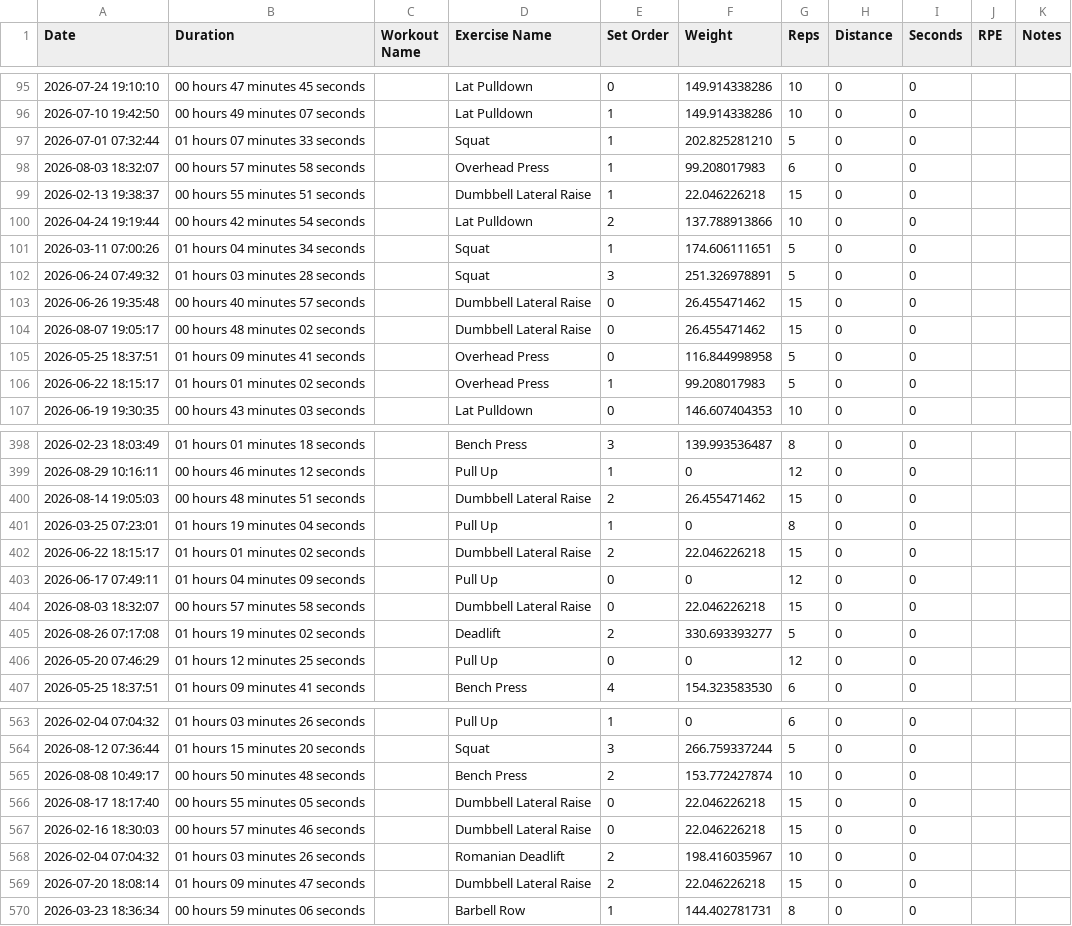
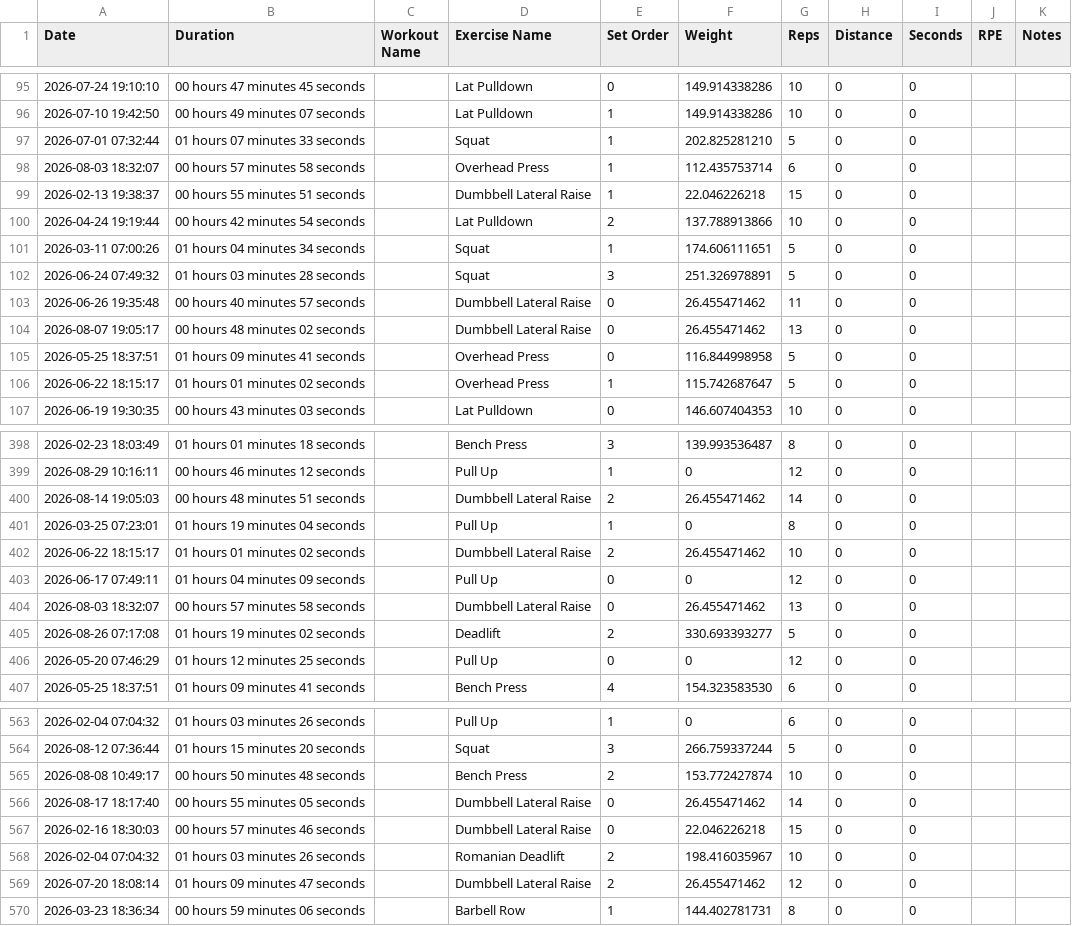
Before and after one commit to gerra/gains, a CSV file: samples/liftoff-export.csv, drawn as a sheet; only a part is shown, gaps mark what is left out; the diff covers the shown part only.

```diff
--- a/samples/liftoff-export.csv
+++ b/samples/liftoff-export.csv
@@ -97,3 +97,3 @@ Date,Duration,Workout Name,Exercise Name,Set Order,Weight,Reps,Distance,Seconds,
 2026-07-01 07:32:44,01 hours 07 minutes 33 seconds,,Squat,1,202.825281210,5,0,0,,
-2026-08-03 18:32:07,00 hours 57 minutes 58 seconds,,Overhead Press,1,99.208017983,6,0,0,,
+2026-08-03 18:32:07,00 hours 57 minutes 58 seconds,,Overhead Press,1,112.435753714,6,0,0,,
 2026-02-13 19:38:37,00 hours 55 minutes 51 seconds,,Dumbbell Lateral Raise,1,22.046226218,15,0,0,,
@@ -102,6 +102,6 @@ Date,Duration,Workout Name,Exercise Name,Set Order,Weight,Reps,Distance,Seconds,
 2026-06-24 07:49:32,01 hours 03 minutes 28 seconds,,Squat,3,251.326978891,5,0,0,,
-2026-06-26 19:35:48,00 hours 40 minutes 57 seconds,,Dumbbell Lateral Raise,0,26.455471462,15,0,0,,
-2026-08-07 19:05:17,00 hours 48 minutes 02 seconds,,Dumbbell Lateral Raise,0,26.455471462,15,0,0,,
+2026-06-26 19:35:48,00 hours 40 minutes 57 seconds,,Dumbbell Lateral Raise,0,26.455471462,11,0,0,,
+2026-08-07 19:05:17,00 hours 48 minutes 02 seconds,,Dumbbell Lateral Raise,0,26.455471462,13,0,0,,
 2026-05-25 18:37:51,01 hours 09 minutes 41 seconds,,Overhead Press,0,116.844998958,5,0,0,,
-2026-06-22 18:15:17,01 hours 01 minutes 02 seconds,,Overhead Press,1,99.208017983,5,0,0,,
+2026-06-22 18:15:17,01 hours 01 minutes 02 seconds,,Overhead Press,1,115.742687647,5,0,0,,
 2026-06-19 19:30:35,00 hours 43 minutes 03 seconds,,Lat Pulldown,0,146.607404353,10,0,0,,
@@ -399,7 +399,7 @@ Date,Duration,Workout Name,Exercise Name,Set Order,Weight,Reps,Distance,Seconds,
 2026-08-29 10:16:11,00 hours 46 minutes 12 seconds,,Pull Up,1,0,12,0,0,,
-2026-08-14 19:05:03,00 hours 48 minutes 51 seconds,,Dumbbell Lateral Raise,2,26.455471462,15,0,0,,
+2026-08-14 19:05:03,00 hours 48 minutes 51 seconds,,Dumbbell Lateral Raise,2,26.455471462,14,0,0,,
 2026-03-25 07:23:01,01 hours 19 minutes 04 seconds,,Pull Up,1,0,8,0,0,,
-2026-06-22 18:15:17,01 hours 01 minutes 02 seconds,,Dumbbell Lateral Raise,2,22.046226218,15,0,0,,
+2026-06-22 18:15:17,01 hours 01 minutes 02 seconds,,Dumbbell Lateral Raise,2,26.455471462,10,0,0,,
 2026-06-17 07:49:11,01 hours 04 minutes 09 seconds,,Pull Up,0,0,12,0,0,,
-2026-08-03 18:32:07,00 hours 57 minutes 58 seconds,,Dumbbell Lateral Raise,0,22.046226218,15,0,0,,
+2026-08-03 18:32:07,00 hours 57 minutes 58 seconds,,Dumbbell Lateral Raise,0,26.455471462,13,0,0,,
 2026-08-26 07:17:08,01 hours 19 minutes 02 seconds,,Deadlift,2,330.693393277,5,0,0,,
@@ -565,6 +565,6 @@ Date,Duration,Workout Name,Exercise Name,Set Order,Weight,Reps,Distance,Seconds,
 2026-08-08 10:49:17,00 hours 50 minutes 48 seconds,,Bench Press,2,153.772427874,10,0,0,,
-2026-08-17 18:17:40,00 hours 55 minutes 05 seconds,,Dumbbell Lateral Raise,0,22.046226218,15,0,0,,
+2026-08-17 18:17:40,00 hours 55 minutes 05 seconds,,Dumbbell Lateral Raise,0,26.455471462,14,0,0,,
 2026-02-16 18:30:03,00 hours 57 minutes 46 seconds,,Dumbbell Lateral Raise,0,22.046226218,15,0,0,,
 2026-02-04 07:04:32,01 hours 03 minutes 26 seconds,,Romanian Deadlift,2,198.416035967,10,0,0,,
-2026-07-20 18:08:14,01 hours 09 minutes 47 seconds,,Dumbbell Lateral Raise,2,22.046226218,15,0,0,,
+2026-07-20 18:08:14,01 hours 09 minutes 47 seconds,,Dumbbell Lateral Raise,2,26.455471462,12,0,0,,
 2026-03-23 18:36:34,00 hours 59 minutes 06 seconds,,Barbell Row,1,144.402781731,8,0,0,,
```
Also changed, not shown: 113 edited cells elsewhere in this file.
